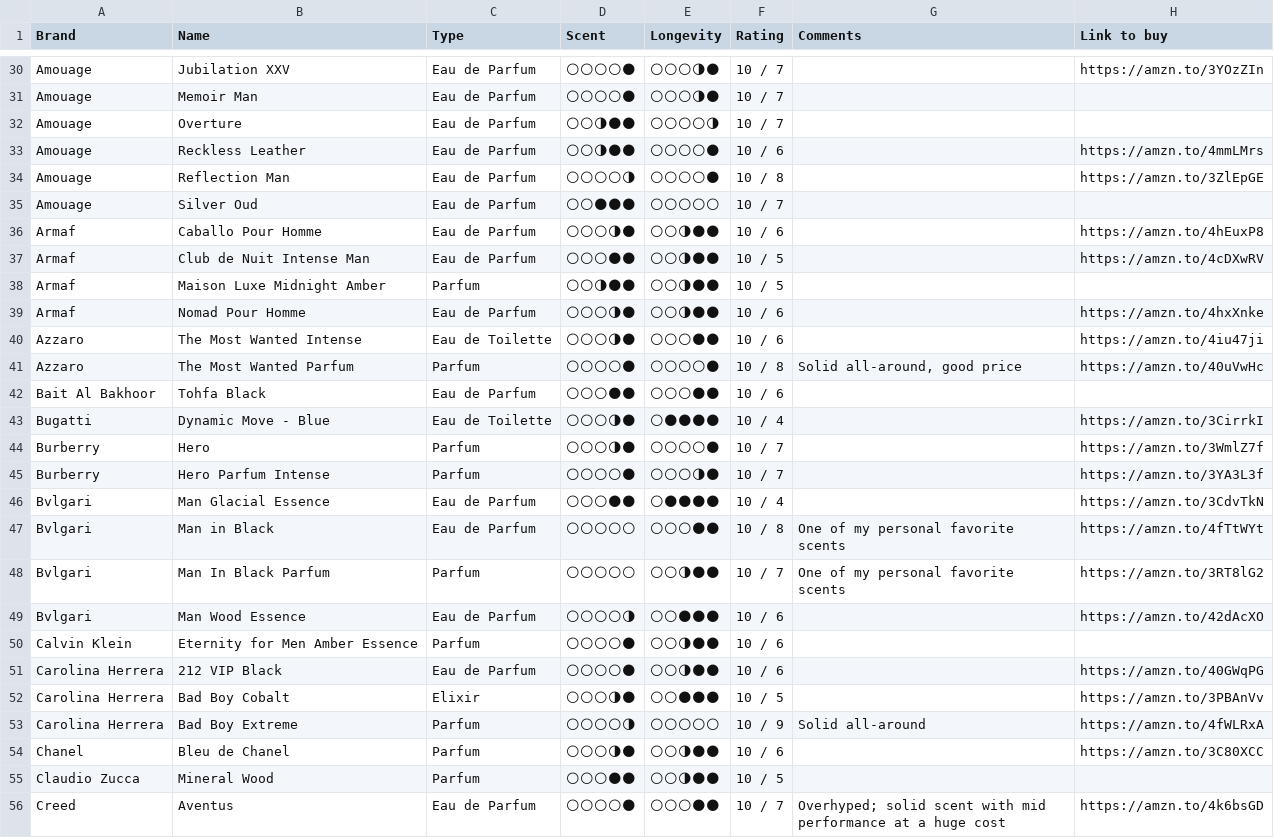
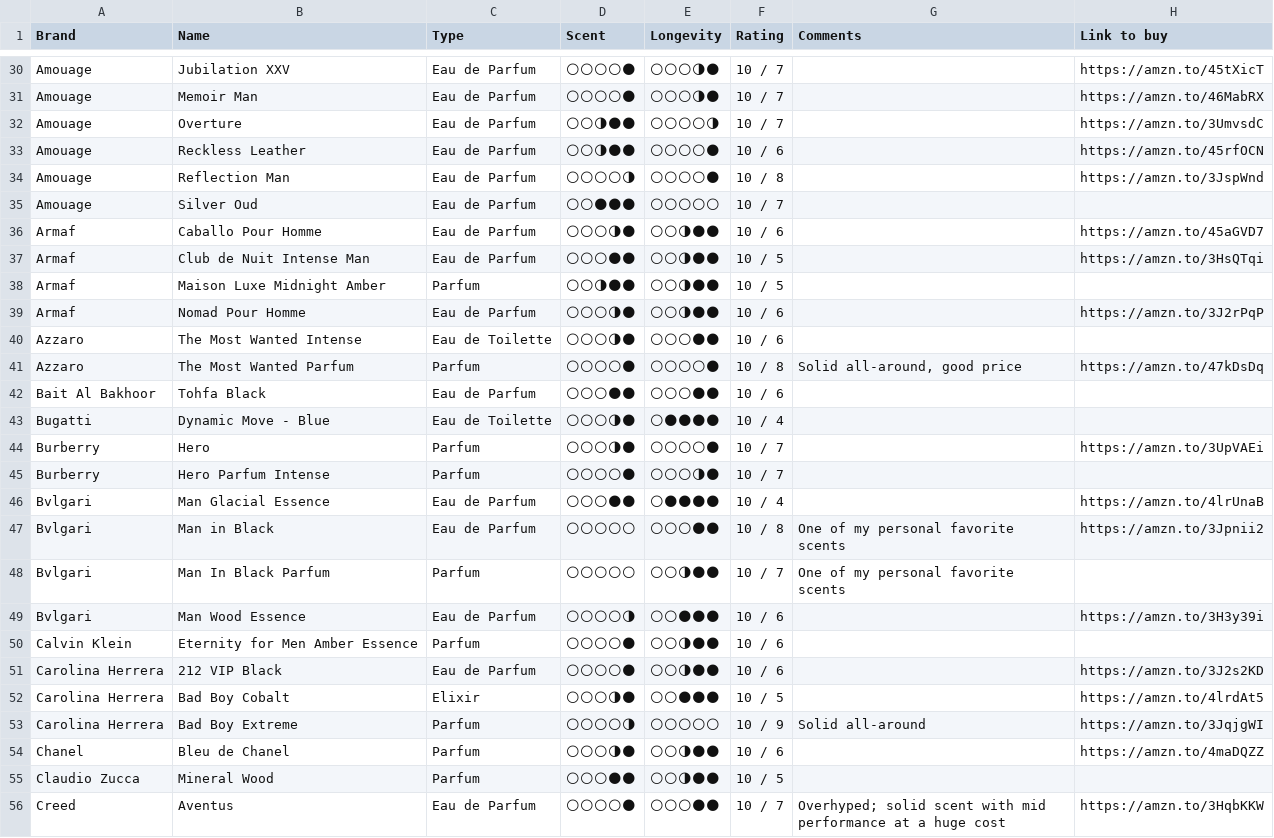
Before and after one commit to vikdean/bombote_com, a CSV file: fragrances.csv, drawn as a sheet; only a part is shown, gaps mark what is left out; the diff covers the shown part only; the diff names each change by its address in the sheet, - before the commit and + after, or states it on an @@ line.

```diff
--- a/fragrances.csv
+++ b/fragrances.csv
-H30 (Link to buy): https://amzn.to/3YOzZIn
+H30 (Link to buy): https://amzn.to/45tXicT
-H31 (Link to buy): (empty)
+H31 (Link to buy): https://amzn.to/46MabRX
-H32 (Link to buy): (empty)
+H32 (Link to buy): https://amzn.to/3UmvsdC
-H33 (Link to buy): https://amzn.to/4mmLMrs
+H33 (Link to buy): https://amzn.to/45rfOCN
-H34 (Link to buy): https://amzn.to/3ZlEpGE
+H34 (Link to buy): https://amzn.to/3JspWnd
-H36 (Link to buy): https://amzn.to/4hEuxP8
+H36 (Link to buy): https://amzn.to/45aGVD7
-H37 (Link to buy): https://amzn.to/4cDXwRV
+H37 (Link to buy): https://amzn.to/3HsQTqi
-H39 (Link to buy): https://amzn.to/4hxXnke
+H39 (Link to buy): https://amzn.to/3J2rPqP
-H40 (Link to buy): https://amzn.to/4iu47ji
+H40 (Link to buy): (empty)
-H41 (Link to buy): https://amzn.to/40uVwHc
+H41 (Link to buy): https://amzn.to/47kDsDq
-H43 (Link to buy): https://amzn.to/3CirrkI
+H43 (Link to buy): (empty)
-H44 (Link to buy): https://amzn.to/3WmlZ7f
+H44 (Link to buy): https://amzn.to/3UpVAEi
-H45 (Link to buy): https://amzn.to/3YA3L3f
+H45 (Link to buy): (empty)
-H46 (Link to buy): https://amzn.to/3CdvTkN
+H46 (Link to buy): https://amzn.to/4lrUnaB
-H47 (Link to buy): https://amzn.to/4fTtWYt
+H47 (Link to buy): https://amzn.to/3Jpnii2
-H48 (Link to buy): https://amzn.to/3RT8lG2
+H48 (Link to buy): (empty)
-H49 (Link to buy): https://amzn.to/42dAcXO
+H49 (Link to buy): https://amzn.to/3H3y39i
-H51 (Link to buy): https://amzn.to/40GWqPG
+H51 (Link to buy): https://amzn.to/3J2s2KD
-H52 (Link to buy): https://amzn.to/3PBAnVv
+H52 (Link to buy): https://amzn.to/4lrdAt5
-H53 (Link to buy): https://amzn.to/4fWLRxA
+H53 (Link to buy): https://amzn.to/3JqjgWI
-H54 (Link to buy): https://amzn.to/3C80XCC
+H54 (Link to buy): https://amzn.to/4maDQZZ
-H56 (Link to buy): https://amzn.to/4k6bsGD
+H56 (Link to buy): https://amzn.to/3HqbKKW
```
Also changed, not shown: 1 added row and 157 edited cells elsewhere in this file, 2 other files.
